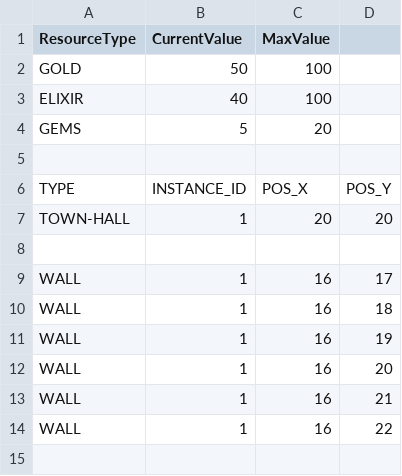
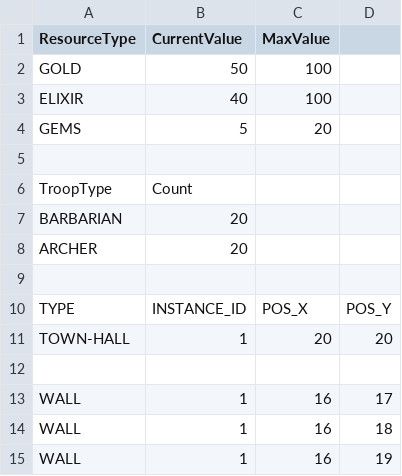
Before and after one commit to unibo-oop-projects/OOP24-AleRicci26-DrowsyFox03-FrancescoVolpini-Larck-Lucas-clashclass, a CSV file: data_villages/default_village.csv, drawn as a sheet; only a part is shown; the shorter side is filled out with more unchanged rows; the diff names each change by its address in the sheet, - before the commit and + after, or states it on an @@ line.

Commit message:
[feat]: added player army camp troop count from file

```diff
--- a/data_villages/default_village.csv
+++ b/data_villages/default_village.csv
+row 6: TroopType | Count
+row 7: BARBARIAN | 20
+row 8: ARCHER | 20
+row 9: (empty)
```
Also changed, not shown: 5 other files.
